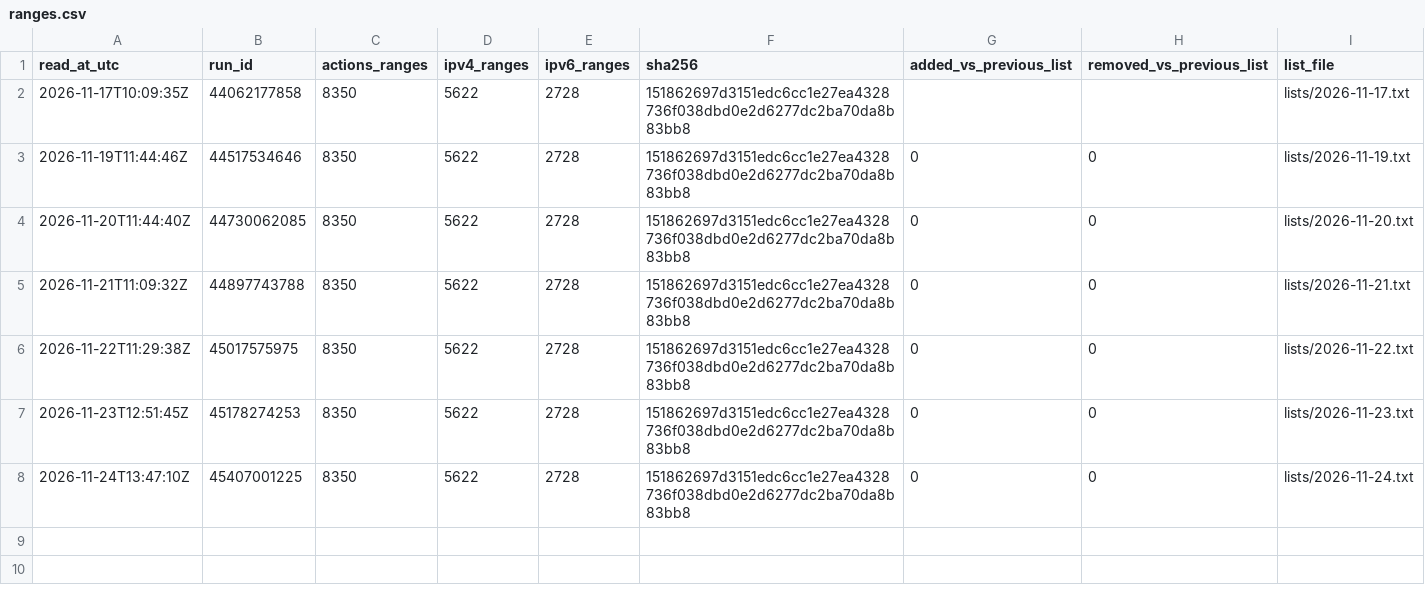
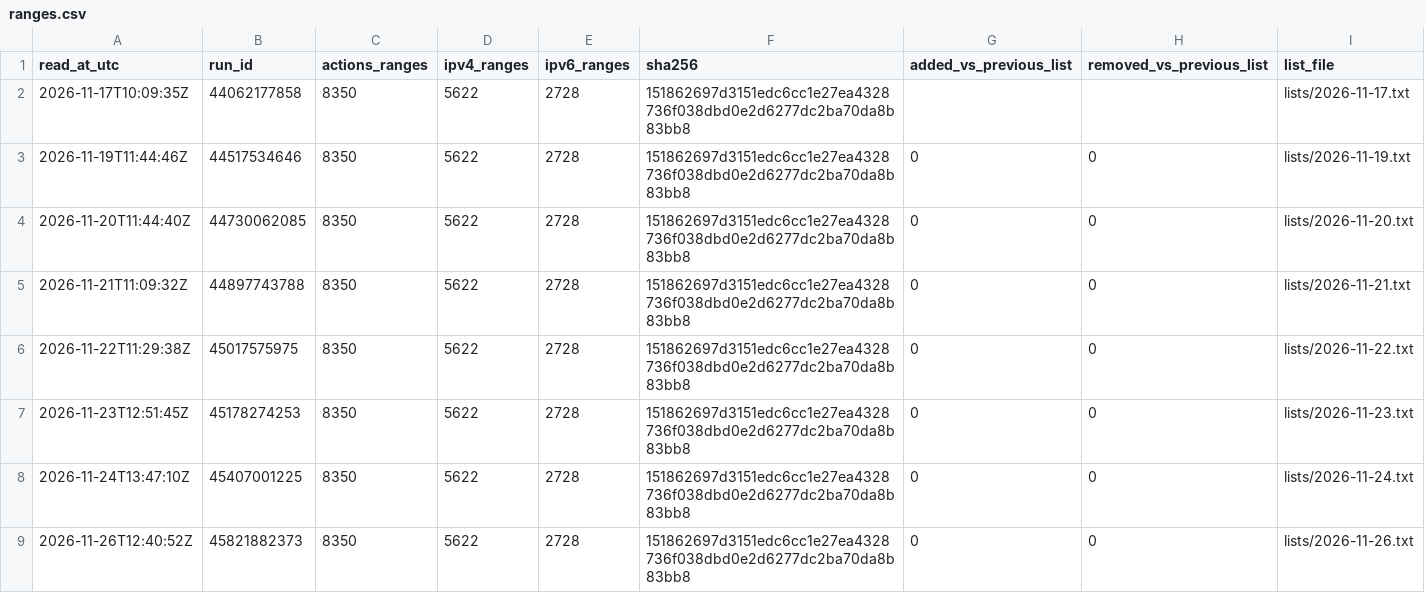
Before and after one commit to runners-io/ci-measurements, a CSV file: collectors/actions-ip-ranges/ranges.csv, drawn as a sheet.

```diff
--- a/collectors/actions-ip-ranges/ranges.csv
+++ b/collectors/actions-ip-ranges/ranges.csv
@@ -8 +8,2 @@ read_at_utc,run_id,actions_ranges,ipv4_ranges,ipv6_ranges,sha256,added_vs_previo
 2026-11-24T13:47:10Z,45407001225,8350,5622,2728,151862697d3151edc6cc1e27ea4328736f038dbd0e2d6277dc2ba70da8b83bb8,0,0,lists/2026-11-24.txt
+2026-11-26T12:40:52Z,45821882373,8350,5622,2728,151862697d3151edc6cc1e27ea4328736f038dbd0e2d6277dc2ba70da8b83bb8,0,0,lists/2026-11-26.txt
```
Also changed, not shown: 1 other file.
